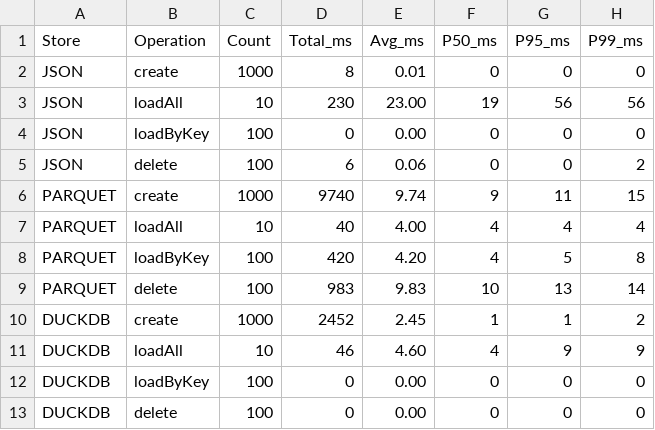
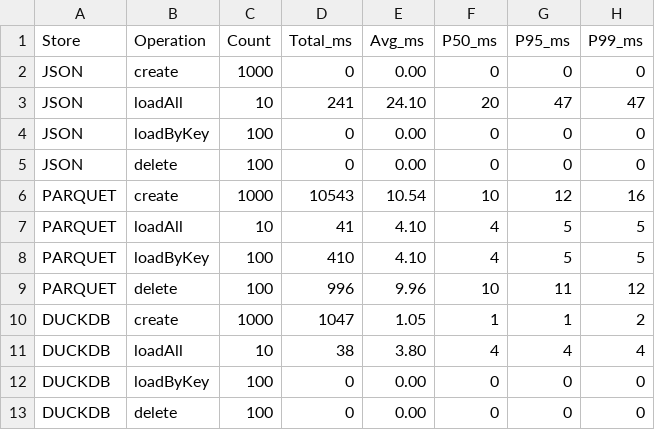
Before and after one commit to magana272/TaskTrac, a CSV file: docs/store_analysis/results.csv, drawn as a sheet; only a part is shown; the diff covers the shown part only.

```diff
--- a/docs/store_analysis/results.csv
+++ b/docs/store_analysis/results.csv
@@ -1,12 +1,12 @@
 Store,Operation,Count,Total_ms,Avg_ms,P50_ms,P95_ms,P99_ms
-JSON,create,1000,8,0.01,0,0,0
-JSON,loadAll,10,230,23.00,19,56,56
+JSON,create,1000,0,0.00,0,0,0
+JSON,loadAll,10,241,24.10,20,47,47
 JSON,loadByKey,100,0,0.00,0,0,0
-JSON,delete,100,6,0.06,0,0,2
-PARQUET,create,1000,9740,9.74,9,11,15
-PARQUET,loadAll,10,40,4.00,4,4,4
-PARQUET,loadByKey,100,420,4.20,4,5,8
-PARQUET,delete,100,983,9.83,10,13,14
-DUCKDB,create,1000,2452,2.45,1,1,2
-DUCKDB,loadAll,10,46,4.60,4,9,9
+JSON,delete,100,0,0.00,0,0,0
+PARQUET,create,1000,10543,10.54,10,12,16
+PARQUET,loadAll,10,41,4.10,4,5,5
+PARQUET,loadByKey,100,410,4.10,4,5,5
+PARQUET,delete,100,996,9.96,10,11,12
+DUCKDB,create,1000,1047,1.05,1,1,2
+DUCKDB,loadAll,10,38,3.80,4,4,4
 DUCKDB,loadByKey,100,0,0.00,0,0,0
```
Also changed, not shown: 12 edited cells elsewhere in this file, 12 other files.
